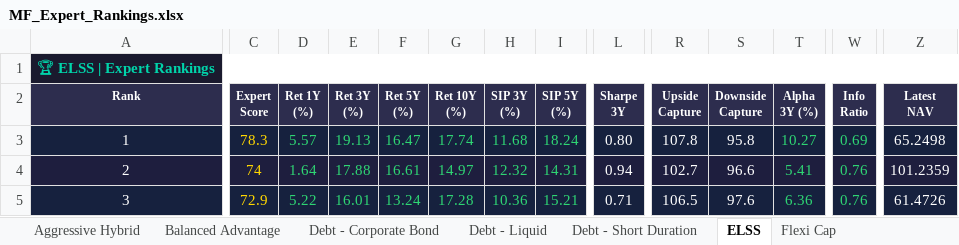
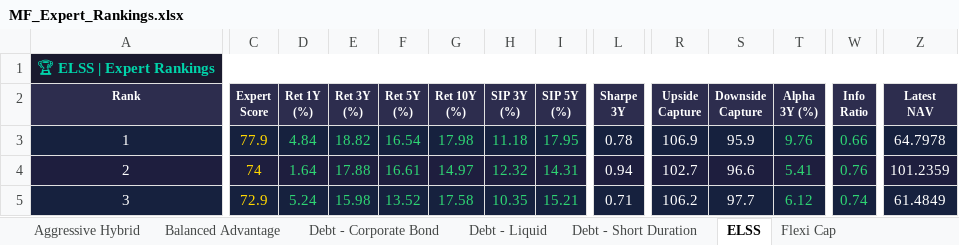
Before and after one commit to myfinancialria/mf-data-fetcher, an Excel workbook: output/MF_Expert_Rankings.xlsx, sheet ELSS, drawn as a sheet; only a part is shown, gaps mark what is left out; values as stored, in another font and other column widths than the file's, no borders; the diff covers the shown part only; the diff names each change by its address in the sheet, - before the commit and + after, or states it on an @@ line.

```diff
--- a/output/MF_Expert_Rankings.xlsx (sheet ELSS)
+++ b/output/MF_Expert_Rankings.xlsx (sheet ELSS)
-C3 (Expert Score): 78.3
+C3 (Expert Score): 77.9
-D3 (Ret 1Y (%)): 5.57
+D3 (Ret 1Y (%)): 4.84
-E3 (Ret 3Y (%)): 19.13
+E3 (Ret 3Y (%)): 18.82
-F3 (Ret 5Y (%)): 16.47
+F3 (Ret 5Y (%)): 16.54
-G3 (Ret 10Y (%)): 17.74
+G3 (Ret 10Y (%)): 17.98
-H3 (SIP 3Y (%)): 11.68
+H3 (SIP 3Y (%)): 11.18
-I3 (SIP 5Y (%)): 18.24
+I3 (SIP 5Y (%)): 17.95
-L3 (Sharpe 3Y): 0.80
+L3 (Sharpe 3Y): 0.78
-R3 (Upside Capture): 107.8
+R3 (Upside Capture): 106.9
-S3 (Downside Capture): 95.8
+S3 (Downside Capture): 95.9
-T3 (Alpha 3Y (%)): 10.27
+T3 (Alpha 3Y (%)): 9.76
-W3 (Info Ratio): 0.69
+W3 (Info Ratio): 0.66
-Z3 (Latest NAV): 65.2498
+Z3 (Latest NAV): 64.7978
-D5 (Ret 1Y (%)): 5.22
+D5 (Ret 1Y (%)): 5.24
-E5 (Ret 3Y (%)): 16.01
+E5 (Ret 3Y (%)): 15.98
-F5 (Ret 5Y (%)): 13.24
+F5 (Ret 5Y (%)): 13.52
-G5 (Ret 10Y (%)): 17.28
+G5 (Ret 10Y (%)): 17.58
-H5 (SIP 3Y (%)): 10.36
+H5 (SIP 3Y (%)): 10.35
-R5 (Upside Capture): 106.5
+R5 (Upside Capture): 106.2
-S5 (Downside Capture): 97.6
+S5 (Downside Capture): 97.7
-T5 (Alpha 3Y (%)): 6.36
+T5 (Alpha 3Y (%)): 6.12
-W5 (Info Ratio): 0.76
+W5 (Info Ratio): 0.74
-Z5 (Latest NAV): 61.4726
+Z5 (Latest NAV): 61.4849
```
Also changed, not shown: 7 added rows, 7 removed rows, 474 edited cells and cell formats elsewhere in this sheet, sheet Mid Cap, sheet Sectoral - Banking, sheet Small Cap, sheet Flexi Cap, sheet Large Cap, sheet Balanced Advantage, 11 more sheets, 5 other files.
